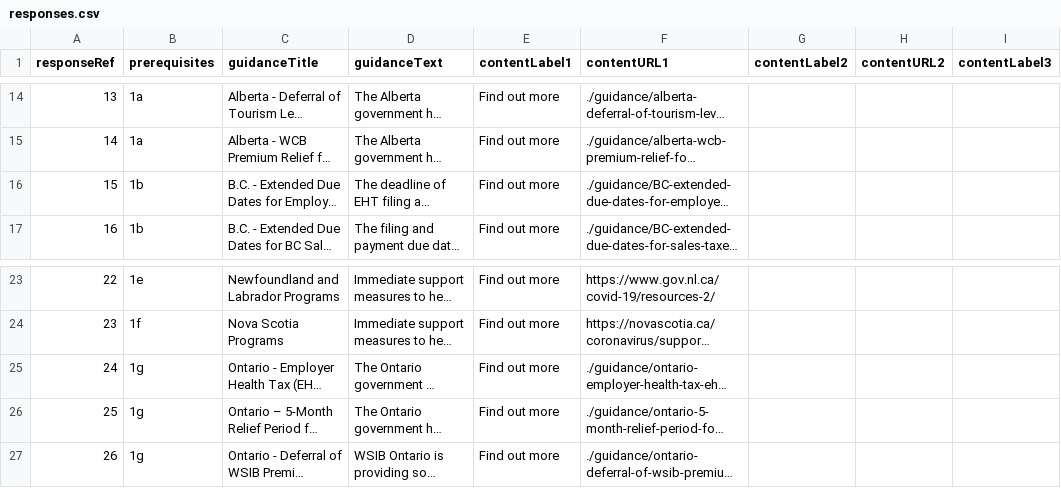
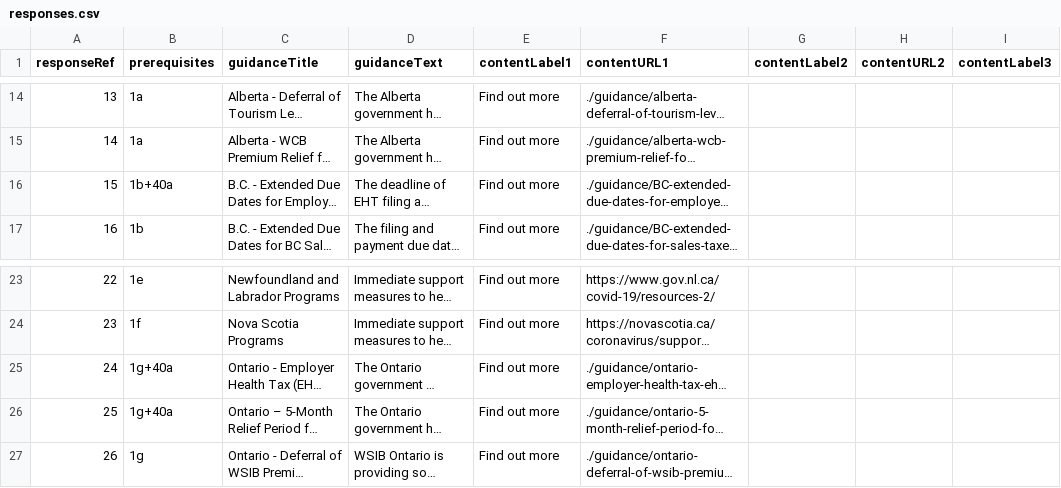
Before and after one commit to wonda05/covid19-business-support-finder, a CSV file: static/data/responses.csv, drawn as a sheet; only a part is shown, gaps mark what is left out; long unchanged cells end in …; the diff names each change by its address in the sheet, - before the commit and + after, or states it on an @@ line.

Commit message:
Update prerequisites in responses, 15, 24, 25

```diff
--- a/static/data/responses.csv
+++ b/static/data/responses.csv
-B16 (prerequisites): 1b
+B16 (prerequisites): 1b+40a
-B25:B26 (prerequisites): 1g
+B25:B26 (prerequisites): 1g+40a
```
